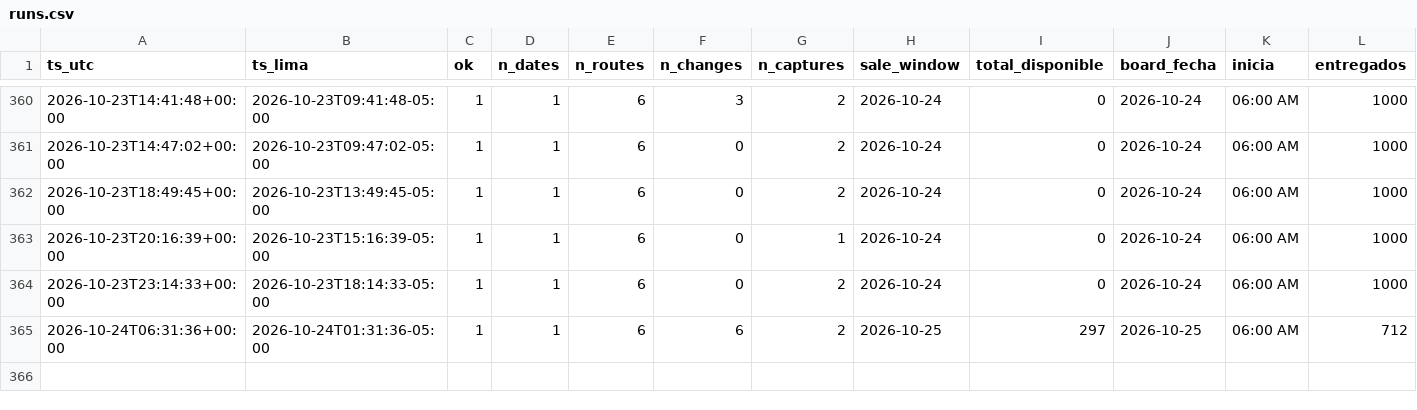
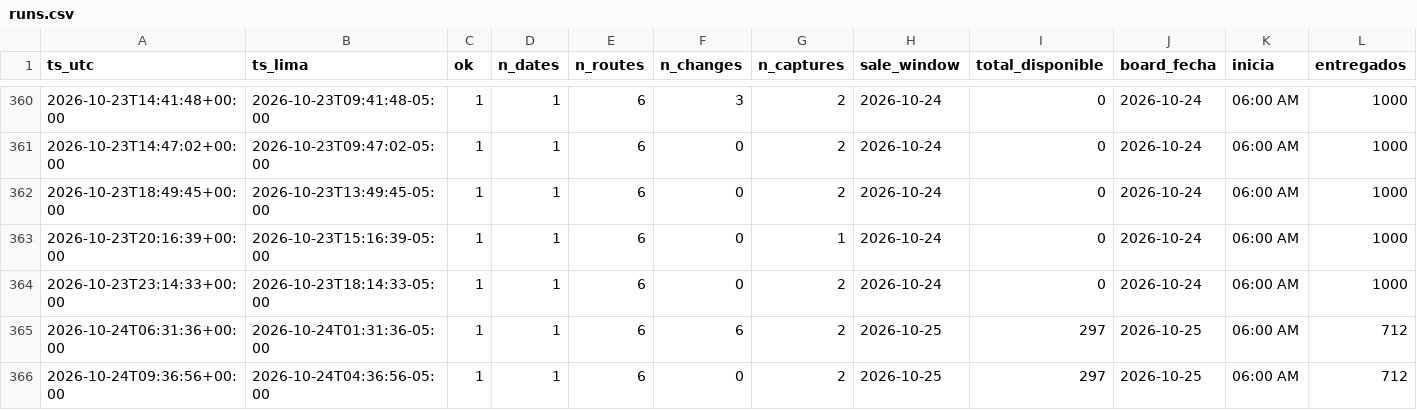
Before and after one commit to kofikid4/machupicchu-live-tracker, a CSV file: data/runs.csv, drawn as a sheet; only a part is shown, gaps mark what is left out; rows hold the shown columns only; the diff names each change by its address in the sheet, - before the commit and + after, or states it on an @@ line.

```diff
--- a/data/runs.csv
+++ b/data/runs.csv
+row 366: 2026-10-24T09:36:56+00:00 | 2026-10-24T04:36:56-05:00 | 1 | 1 | 6 | 0 | 2 | 2026-10-25 | 297 | 2026-10-25 | 06:00 AM | 712
```
Also changed, not shown: 1 other file.
